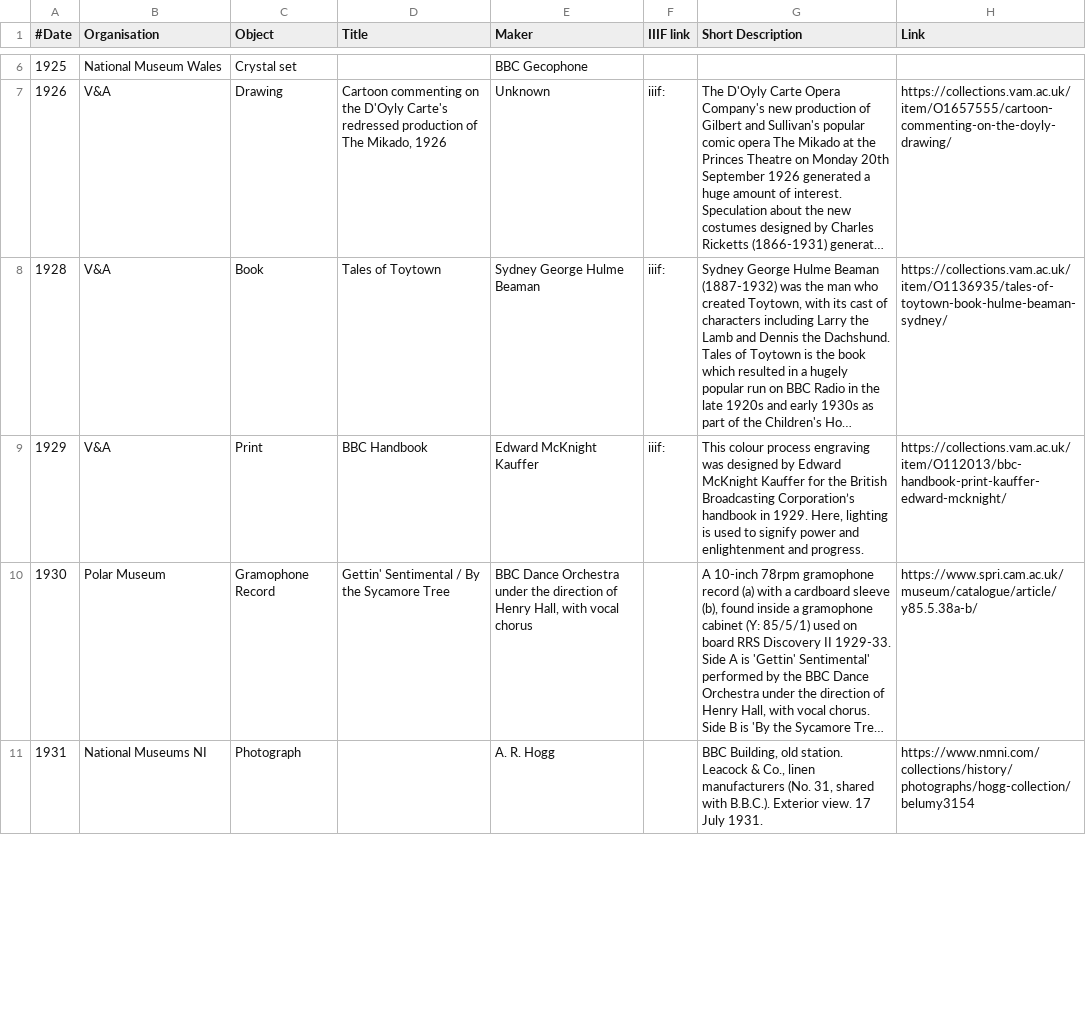
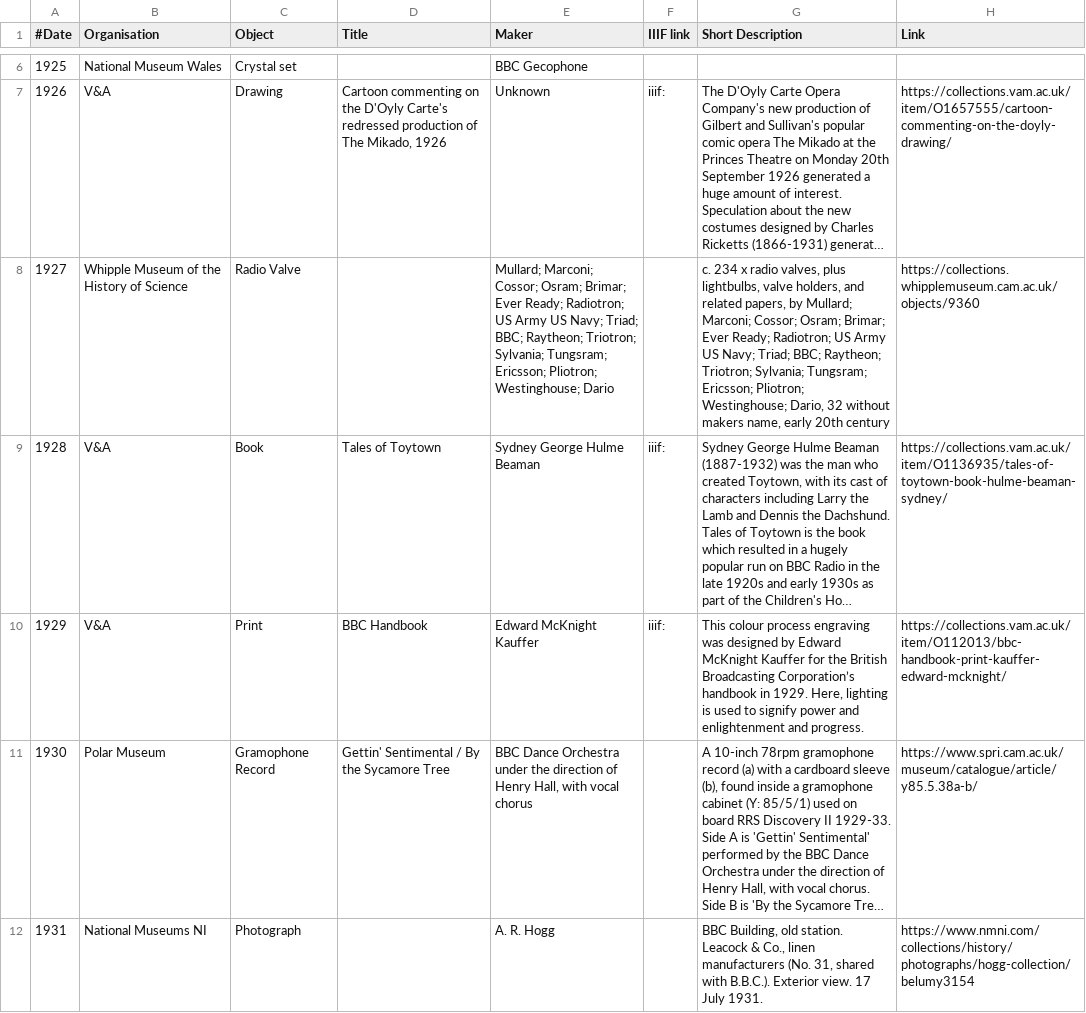
Before and after one commit to atiro/croft-demo-bbc100, a CSV file: data/objects.csv, drawn as a sheet; only a part is shown, gaps mark what is left out; long unchanged cells end in …; the diff covers the shown part only; the diff names each change by its address in the sheet, - before the commit and + after, or states it on an @@ line.

```diff
--- a/data/objects.csv
+++ b/data/objects.csv
+row 8: 1927 | Whipple Museum of the History of Science | Radio Valve |  | Mullard; Marconi; Cossor; Osram; Brimar; Ever Ready; Radiotron; US Army US Navy; Triad; BBC; Raytheon; Triotron; Sylvania; Tungsram; Ericsson; Pliotron; Westinghouse; Dario |  | c. 234 x radio valves, plus lightbulbs, valve holders, and related papers, by Mullard; Marconi; Cossor; Osram; Brimar; Ever Ready; Radiotron; US Army US Navy; Triad; BBC; Raytheon; Triotron; Sylvania; Tungsram; Ericsson; Pliotron; Westinghouse; Dario, 32 without makers name, early 20th century | https://collections.whipplemuseum.cam.ac.uk/objects/9360
```
Also changed, not shown: 6 added rows and 4 edited cells elsewhere in this file, 1 other file.
